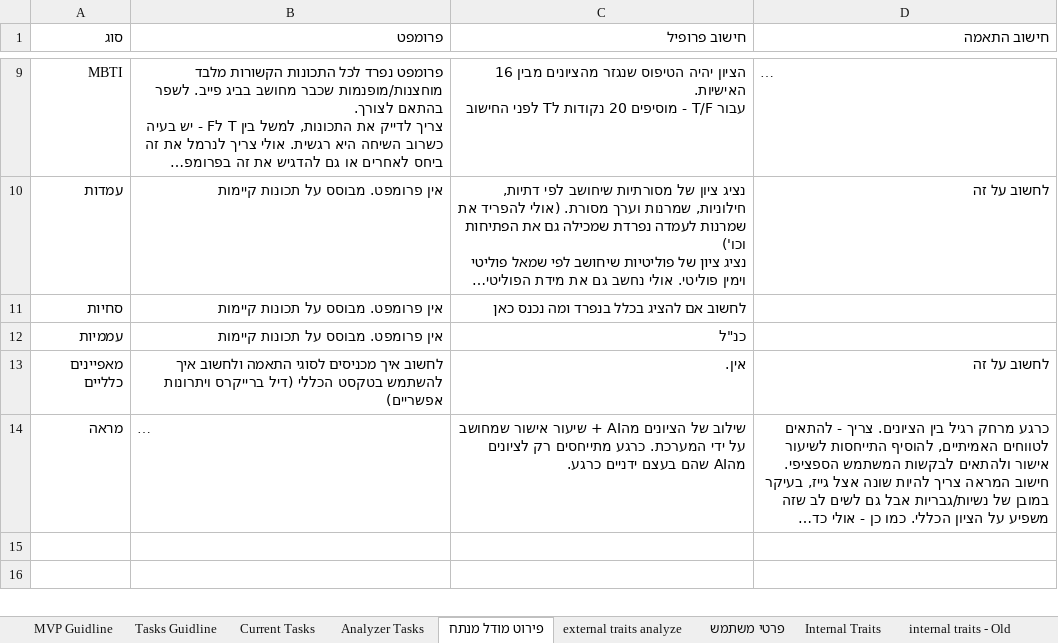
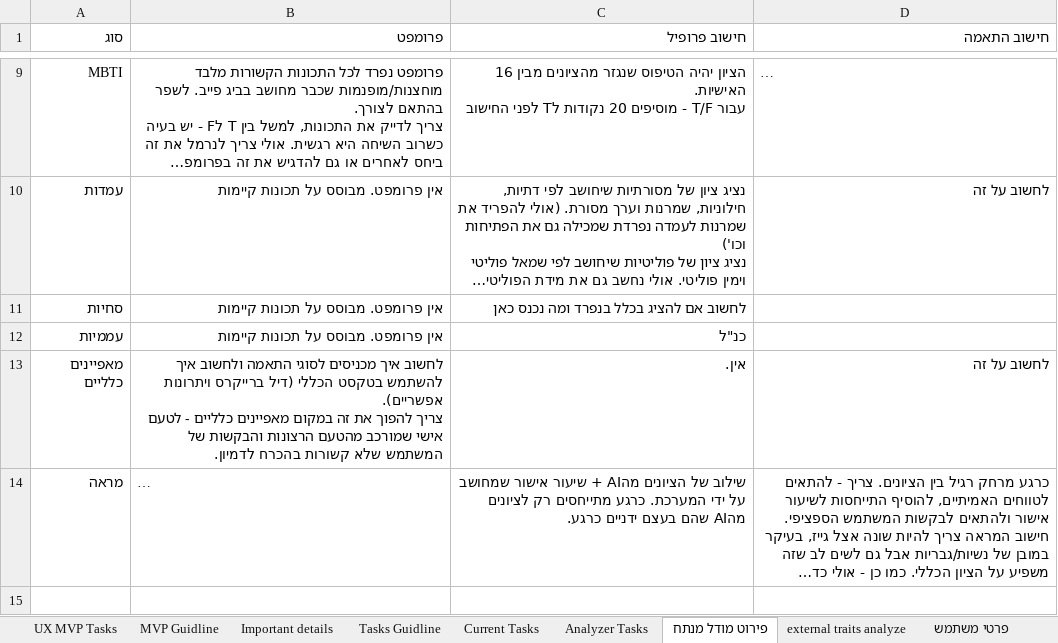
Before and after one commit to chenhagag/One, an Excel workbook: Docs/MatchMe DB.xlsx, sheet פירוט מודל מנתח, drawn as a sheet; only a part is shown, gaps mark what is left out; the shorter side is filled out with more unchanged rows; long unchanged cells end in …; values as stored, in another font and other column widths than the file's, no borders; ↵ is a line break in a cell; the diff names each change by its address in the sheet, - before the commit and + after, or states it on an @@ line.

```diff
--- a/Docs/MatchMe DB.xlsx (sheet פירוט מודל מנתח)
+++ b/Docs/MatchMe DB.xlsx (sheet פירוט מודל מנתח)
+sheet tab: UX MVP Tasks
+sheet tab: Important details
-B13 (פרומפט): …ברייקרס ויתרונות אפשריים)
+B13 (פרומפט): …ברייקרס ויתרונות אפשריים). ↵ צריך להפוך את זה במקום מאפיינים כלליים - לטעם אישי שמורכב מהטעם הרצונות והבקשות של המשתמש שלא קשורות בהכרח לדמיון.
```
Also changed, not shown: sheet MVP Guidline, hidden cells, 17 other files.
